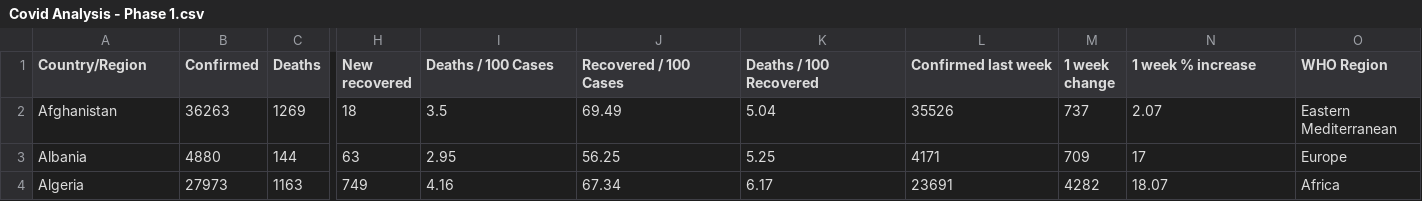
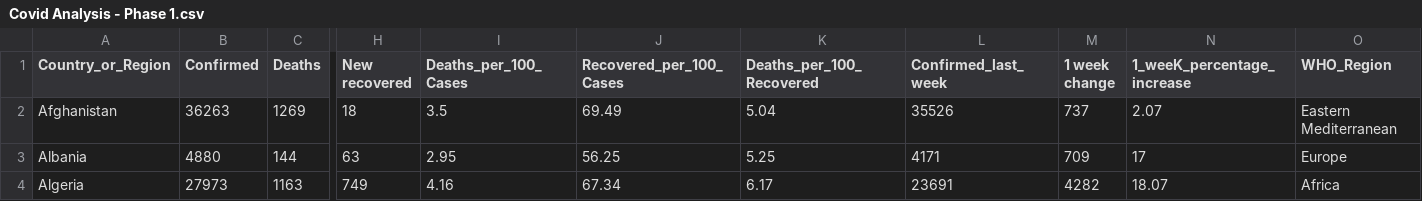
Before and after one commit to coding-judge/cj-hosted-files, a CSV file: Covid Analysis - Phase 1.csv, drawn as a sheet; only a part is shown, gaps mark what is left out; the diff names each change by its address in the sheet, - before the commit and + after, or states it on an @@ line.

Commit message:
Update Covid Analysis - Phase 1.csv

```diff
--- a/Covid Analysis - Phase 1.csv
+++ b/Covid Analysis - Phase 1.csv
-A1: Country/Region
+A1: Country_or_Region
-I1: Deaths / 100 Cases
+I1: Deaths_per_100_Cases
-J1: Recovered / 100 Cases
+J1: Recovered_per_100_Cases
-K1: Deaths / 100 Recovered
+K1: Deaths_per_100_Recovered
-L1: Confirmed last week
+L1: Confirmed_last_week
-N1: 1 week % increase
+N1: 1_weeK_percentage_increase
-O1: WHO Region
+O1: WHO_Region
```
